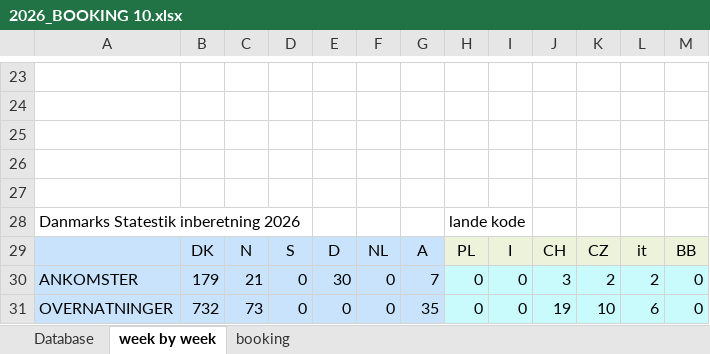
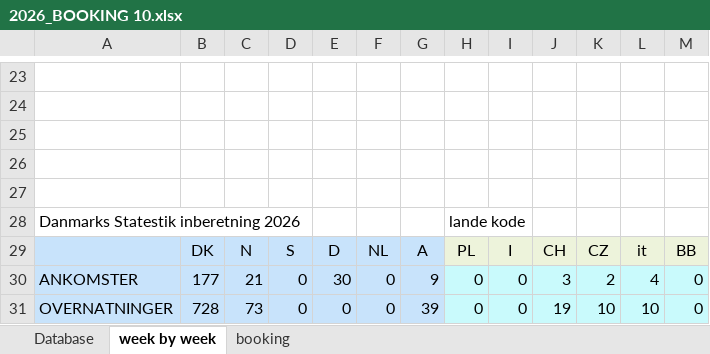
Before and after one commit to Hammerknuden/HK-portal-20, an Excel workbook: data/2026_BOOKING 10.xlsx, sheet week by week, drawn as a sheet; only a part is shown, gaps mark what is left out; values as stored, in another font and other column widths than the file's, no borders; charts and pictures not drawn; the diff names each change by its address in the sheet, - before the commit and + after, or states it on an @@ line.

```diff
--- a/data/2026_BOOKING 10.xlsx (sheet week by week)
+++ b/data/2026_BOOKING 10.xlsx (sheet week by week)
-B30: 179
+B30: 177
-G30: 7
+G30: 9
-L30: 2
+L30: 4
-B31: 732
+B31: 728
-G31: 35
+G31: 39
-L31: 6
+L31: 10
```
Also changed, not shown: sheet Database, charts or pictures, 2 other files.
